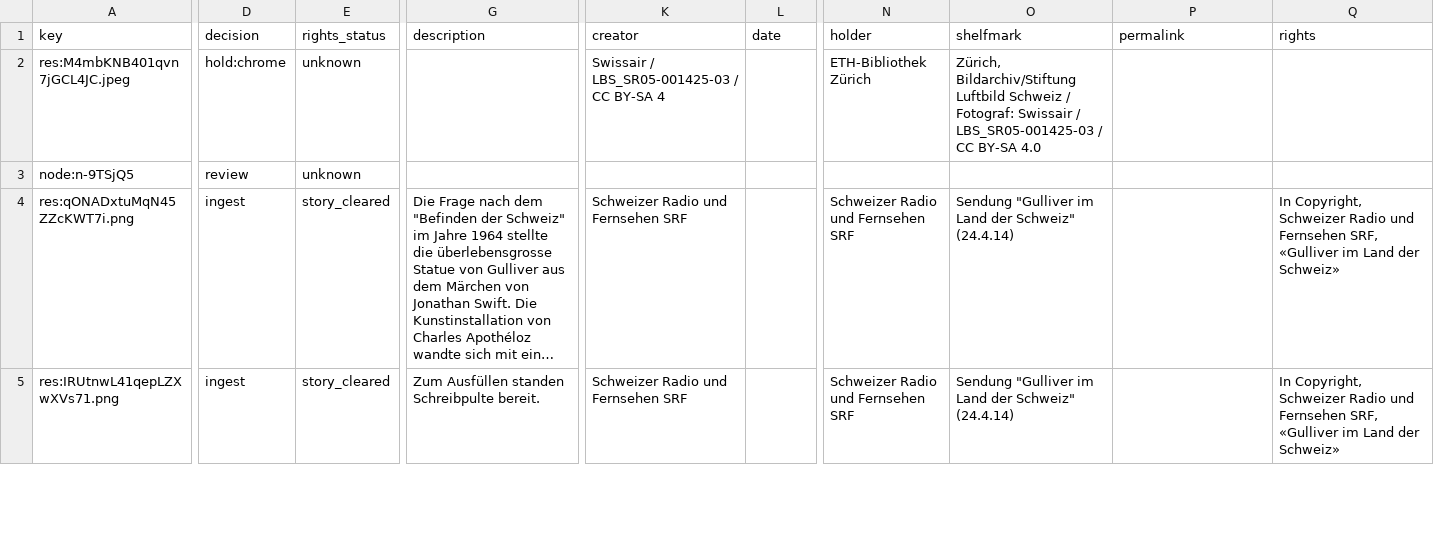
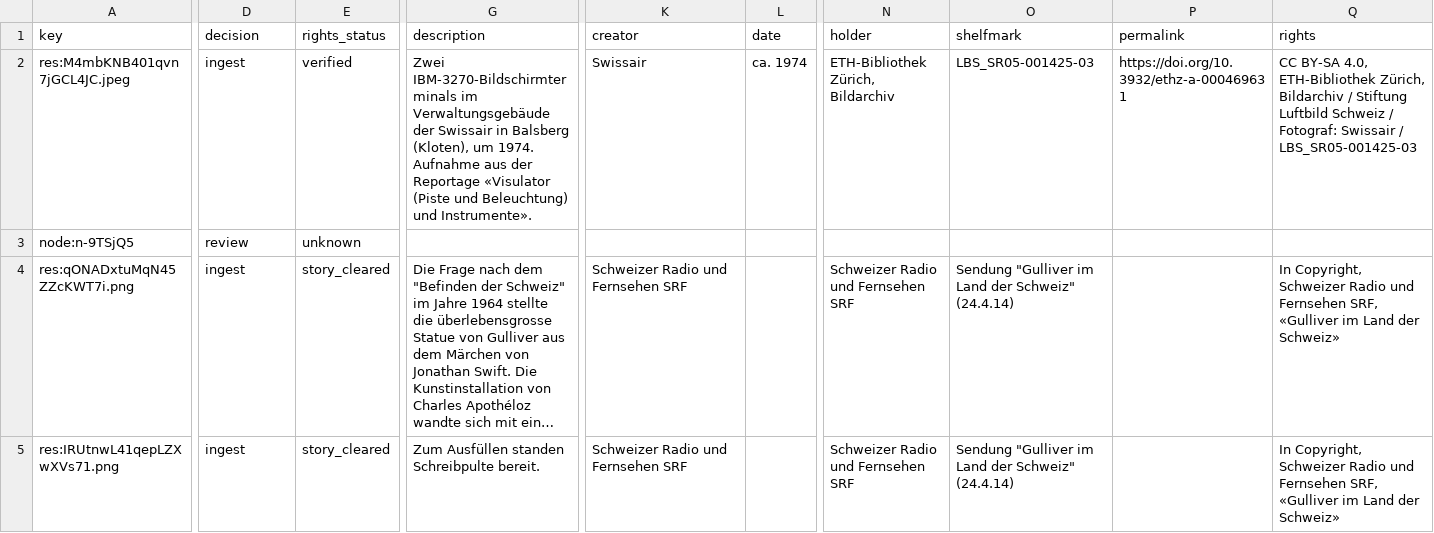
Before and after one commit to Stadt-Geschichte-Basel/sgb-data-validator, a CSV file: data/data_stories/kontrollbuero/manifest.csv, drawn as a sheet; only a part is shown, gaps mark what is left out; long unchanged cells end in …; the diff covers the shown part only; the diff names each change by its address in the sheet, - before the commit and + after, or states it on an @@ line.

```diff
--- a/data/data_stories/kontrollbuero/manifest.csv
+++ b/data/data_stories/kontrollbuero/manifest.csv
-D2 (decision): hold:chrome
+D2 (decision): ingest
-E2 (rights_status): unknown
+E2 (rights_status): verified
-G2 (description): (empty)
+G2 (description): Zwei IBM-3270-Bildschirmterminals im Verwaltungsgebäude der Swissair in Balsberg (Kloten), um 1974. Aufnahme aus der Reportage «Visulator (Piste und Beleuchtung) und Instrumente».
-K2 (creator): Swissair / LBS_SR05-001425-03 / CC BY-SA 4
+K2 (creator): Swissair
-L2 (date): (empty)
+L2 (date): ca. 1974
-N2 (holder): ETH-Bibliothek Zürich
+N2 (holder): ETH-Bibliothek Zürich, Bildarchiv
-O2 (shelfmark): Zürich, Bildarchiv/Stiftung Luftbild Schweiz / Fotograf: Swissair / LBS_SR05-001425-03 / CC BY-SA 4.0
+O2 (shelfmark): LBS_SR05-001425-03
-P2 (permalink): (empty)
+P2 (permalink): https://doi.org/10.3932/ethz-a-000469631
-Q2 (rights): (empty)
+Q2 (rights): CC BY-SA 4.0, ETH-Bibliothek Zürich, Bildarchiv / Stiftung Luftbild Schweiz / Fotograf: Swissair / LBS_SR05-001425-03
```
Also changed, not shown: 13 edited cells elsewhere in this file, data/data_stories/kirche/manifest.csv, data/data_stories/konzil/manifest.csv, 3 other files.
